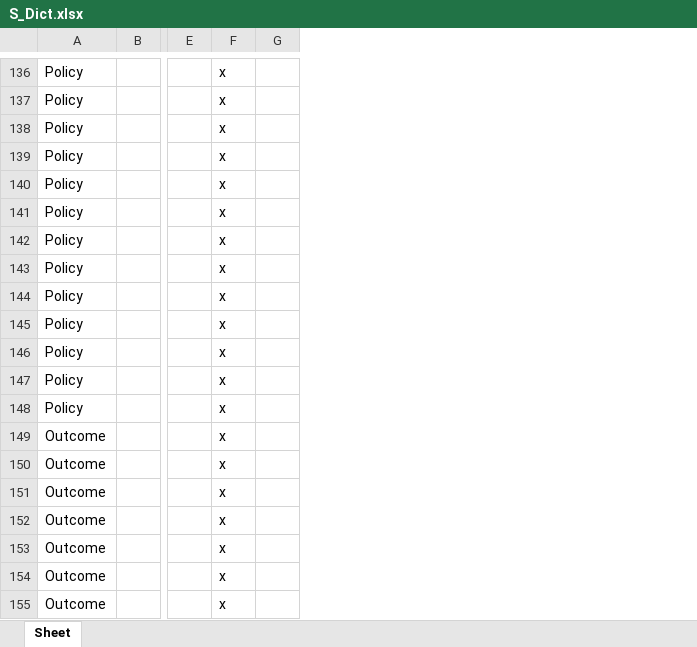
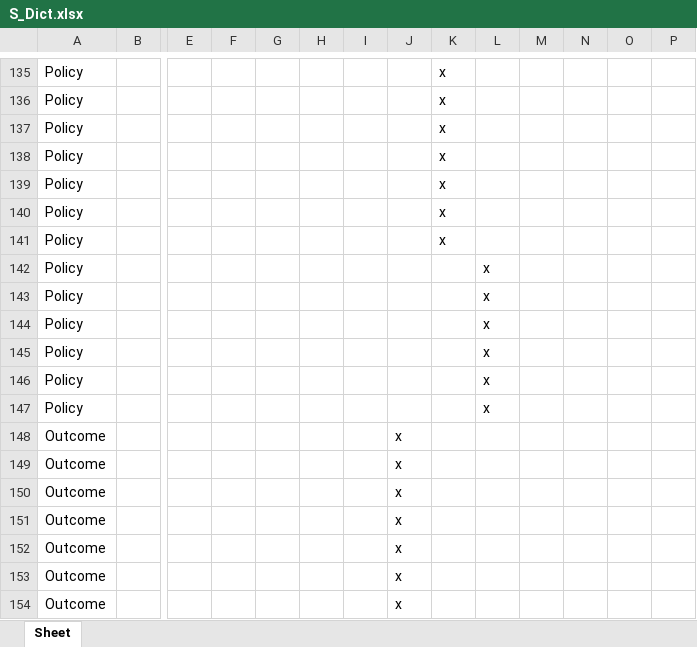
Before and after one commit to healthyregions/oeps, an Excel workbook: backend/oeps/data/dictionaries/S_Dict.xlsx, sheet Sheet, drawn as a sheet; only a part is shown, gaps mark what is left out; values as stored, in another font and other column widths than the file's, no borders; addresses are those after the commit; the diff covers the shown part only; the diff names each change by its address in the sheet, - before the commit and + after, or states it on an @@ line.

```diff
--- a/backend/oeps/data/dictionaries/S_Dict.xlsx (sheet Sheet)
+++ b/backend/oeps/data/dictionaries/S_Dict.xlsx (sheet Sheet)
+column F, empty
+column G, empty
+column H, empty
+column I, empty
+column J, rows 148-154: all x
+column L, rows 142-147: all x
+column M, empty
+column N, empty
+column O, empty
-K142:K154: x
+K142:K154: (empty)
```
Also changed, not shown: 47 removed rows, 2 moved rows, 128 edited cells and cell formats elsewhere in this sheet, backend/oeps/data/dictionaries/C_Dict.xlsx, backend/oeps/data/dictionaries/T_Dict.xlsx, 1 other file.
